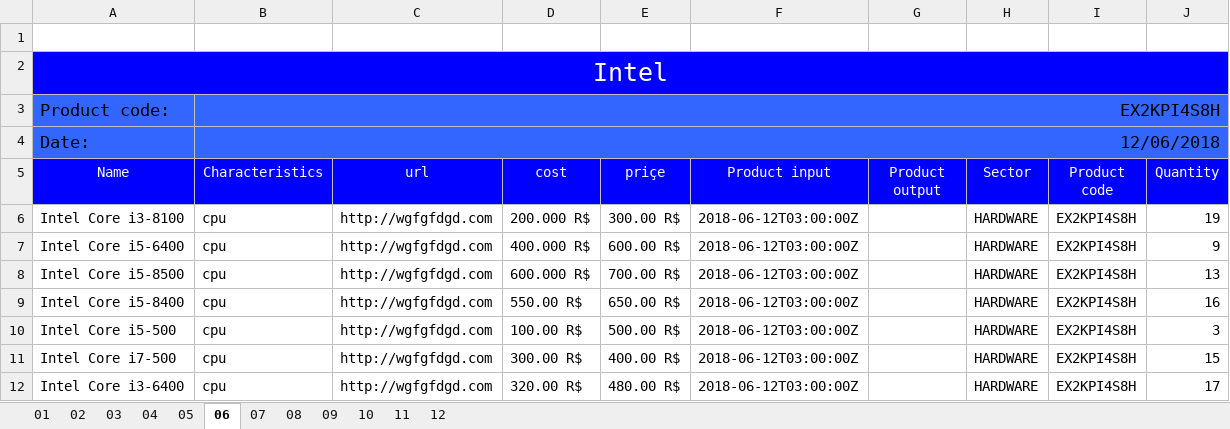
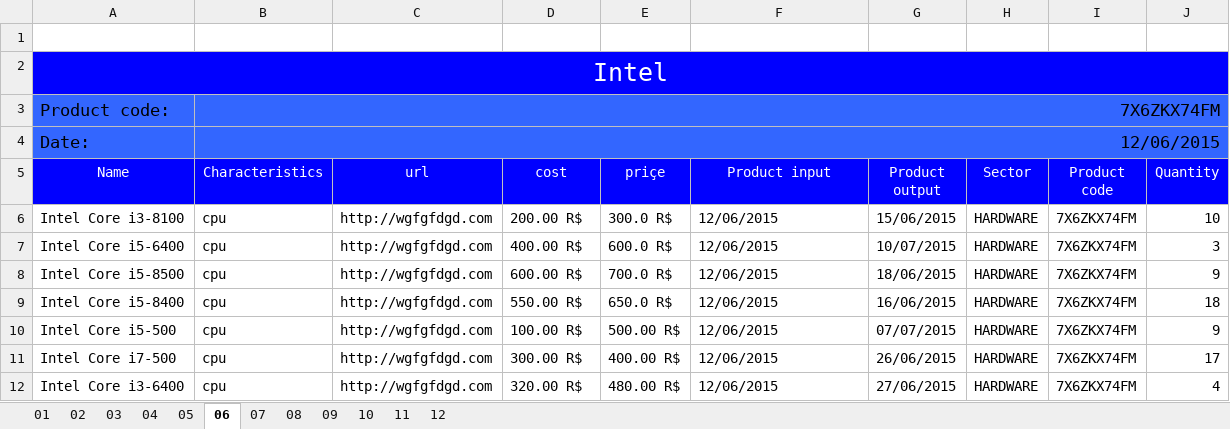
Before and after one commit to Henrique-Brendon/listProducts, an Excel workbook: intel.xlsx, sheet 06, drawn as a sheet; values as stored, in another font and other column widths than the file's, no borders; the diff names each change by its address in the sheet, - before the commit and + after, or states it on an @@ line.

```diff
--- a/intel.xlsx (sheet 06)
+++ b/intel.xlsx (sheet 06)
-B3 (Characteristics): EX2KPI4S8H
+B3 (Characteristics): 7X6ZKX74FM
-B4 (Characteristics): 12/06/2018
+B4 (Characteristics): 12/06/2015
-D6 (cost): 200.000 R$
+D6 (cost): 200.00 R$
-E6 (priçe): 300.00 R$
+E6 (priçe): 300.0 R$
-F6:F12 (Product input): 2018-06-12T03:00:00Z
+F6:F12 (Product input): 12/06/2015
-G6 (Product output): (empty)
+G6 (Product output): 15/06/2015
-I6:I12 (Product code): EX2KPI4S8H
+I6:I12 (Product code): 7X6ZKX74FM
-J6 (Quantity): 19
+J6 (Quantity): 10
-D7 (cost): 400.000 R$
+D7 (cost): 400.00 R$
-E7 (priçe): 600.00 R$
+E7 (priçe): 600.0 R$
-G7 (Product output): (empty)
+G7 (Product output): 10/07/2015
-J7 (Quantity): 9
+J7 (Quantity): 3
-D8 (cost): 600.000 R$
+D8 (cost): 600.00 R$
-E8 (priçe): 700.00 R$
+E8 (priçe): 700.0 R$
-G8 (Product output): (empty)
+G8 (Product output): 18/06/2015
-J8 (Quantity): 13
+J8 (Quantity): 9
-E9 (priçe): 650.00 R$
+E9 (priçe): 650.0 R$
-G9 (Product output): (empty)
+G9 (Product output): 16/06/2015
-J9 (Quantity): 16
+J9 (Quantity): 18
-G10 (Product output): (empty)
+G10 (Product output): 07/07/2015
-J10 (Quantity): 3
+J10 (Quantity): 9
-G11 (Product output): (empty)
+G11 (Product output): 26/06/2015
-J11 (Quantity): 15
+J11 (Quantity): 17
-G12 (Product output): (empty)
+G12 (Product output): 27/06/2015
-J12 (Quantity): 17
+J12 (Quantity): 4
```
Also changed, not shown: sheet 05, sheet 03, sheet 04, sheet 01, sheet 10, sheet 09, 5 more sheets, 38 other files.
